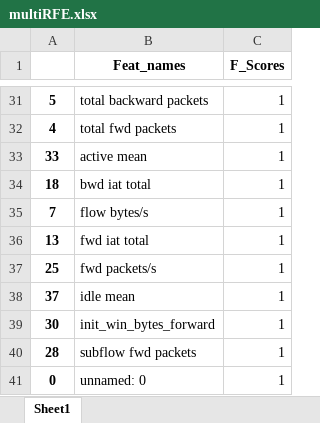
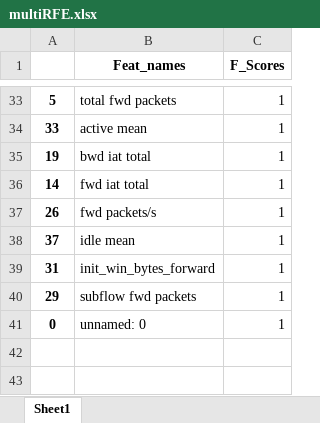
Before and after one commit to amalcscs/SpamDetect, an Excel workbook: multiRFE.xlsx, sheet Sheet1, drawn as a sheet; only a part is shown, gaps mark what is left out; values as stored, in another font and other column widths than the file's, no borders; removed rows and columns are numbered as before the commit, all else as after; the diff covers the shown part only; the diff names each change by its address in the sheet, - before the commit and + after, or states it on an @@ line.

```diff
--- a/multiRFE.xlsx (sheet Sheet1)
+++ b/multiRFE.xlsx (sheet Sheet1)
-B33 (Feat_names): total backward packets
+B33 (Feat_names): total fwd packets
-row 32: 4 | total fwd packets | 1
-A35: 18
+A35: 19
-row 35: 7 | flow bytes/s | 1
-A36: 13
+A36: 14
-A37: 25
+A37: 26
-A39: 30
+A39: 31
-A40: 28
+A40: 29
```
Also changed, not shown: 9 added rows, 7 removed rows and 15 edited cells elsewhere in this sheet, multiKbest.xlsx, multiRF.xlsx, 27 other files.
